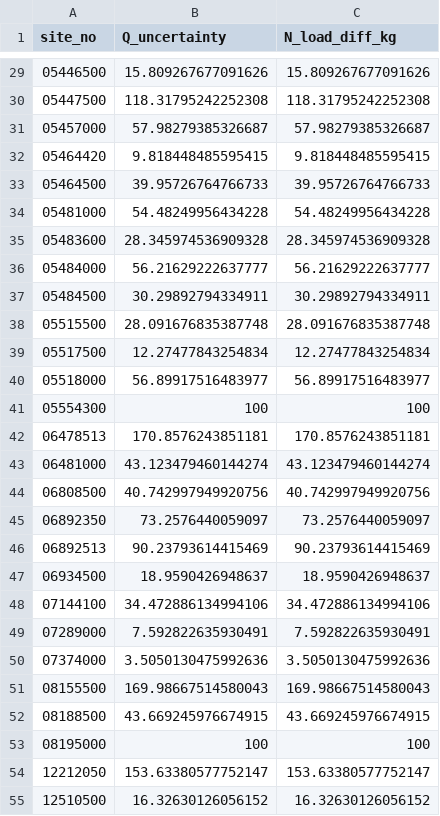
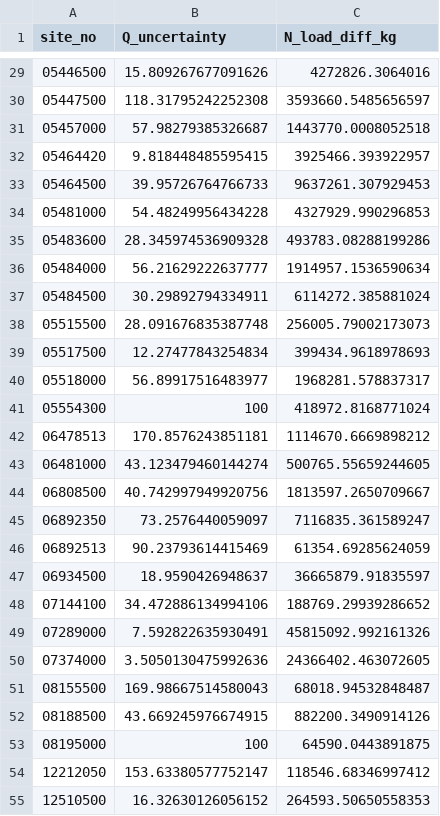
Before and after one commit to bamaecohydro/Flux_Uncertainty, a CSV file: data/uncertainty_results.csv, drawn as a sheet; only a part is shown, gaps mark what is left out; the diff covers the shown part only.

Commit message:
N_load Uncertainty

```diff
--- a/data/uncertainty_results.csv
+++ b/data/uncertainty_results.csv
@@ -29,27 +29,27 @@ site_no,Q_uncertainty,N_load_diff_kg
-05446500,15.809267677091626,15.809267677091626
-05447500,118.31795242252308,118.31795242252308
-05457000,57.98279385326687,57.98279385326687
-05464420,9.818448485595415,9.818448485595415
-05464500,39.95726764766733,39.95726764766733
-05481000,54.48249956434228,54.48249956434228
-05483600,28.345974536909328,28.345974536909328
-05484000,56.21629222637777,56.21629222637777
-05484500,30.29892794334911,30.29892794334911
-05515500,28.091676835387748,28.091676835387748
-05517500,12.27477843254834,12.27477843254834
-05518000,56.89917516483977,56.89917516483977
-05554300,100,100
-06478513,170.8576243851181,170.8576243851181
-06481000,43.123479460144274,43.123479460144274
-06808500,40.742997949920756,40.742997949920756
-06892350,73.2576440059097,73.2576440059097
-06892513,90.23793614415469,90.23793614415469
-06934500,18.9590426948637,18.9590426948637
-07144100,34.472886134994106,34.472886134994106
-07289000,7.592822635930491,7.592822635930491
-07374000,3.5050130475992636,3.5050130475992636
-08155500,169.98667514580043,169.98667514580043
-08188500,43.669245976674915,43.669245976674915
-08195000,100,100
-12212050,153.63380577752147,153.63380577752147
-12510500,16.32630126056152,16.32630126056152
+05446500,15.809267677091626,4272826.3064016
+05447500,118.31795242252308,3593660.5485656597
+05457000,57.98279385326687,1443770.0008052518
+05464420,9.818448485595415,3925466.393922957
+05464500,39.95726764766733,9637261.307929453
+05481000,54.48249956434228,4327929.990296853
+05483600,28.345974536909328,493783.08288199286
+05484000,56.21629222637777,1914957.1536590634
+05484500,30.29892794334911,6114272.385881024
+05515500,28.091676835387748,256005.79002173073
+05517500,12.27477843254834,399434.9618978693
+05518000,56.89917516483977,1968281.578837317
+05554300,100,418972.8168771024
+06478513,170.8576243851181,1114670.6669898212
+06481000,43.123479460144274,500765.55659244605
+06808500,40.742997949920756,1813597.2650709667
+06892350,73.2576440059097,7116835.361589247
+06892513,90.23793614415469,61354.69285624059
+06934500,18.9590426948637,36665879.91835597
+07144100,34.472886134994106,188769.29939286652
+07289000,7.592822635930491,45815092.992161326
+07374000,3.5050130475992636,24366402.463072605
+08155500,169.98667514580043,68018.94532848487
+08188500,43.669245976674915,882200.3490914126
+08195000,100,64590.0443891875
+12212050,153.63380577752147,118546.68346997412
+12510500,16.32630126056152,264593.50650558353
```
Also changed, not shown: 28 edited cells elsewhere in this file, 3 other files.
